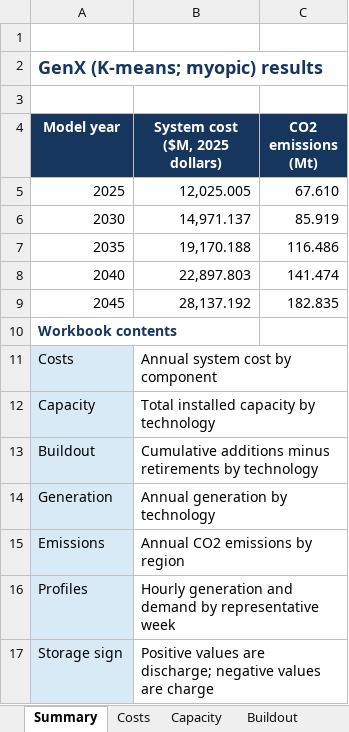
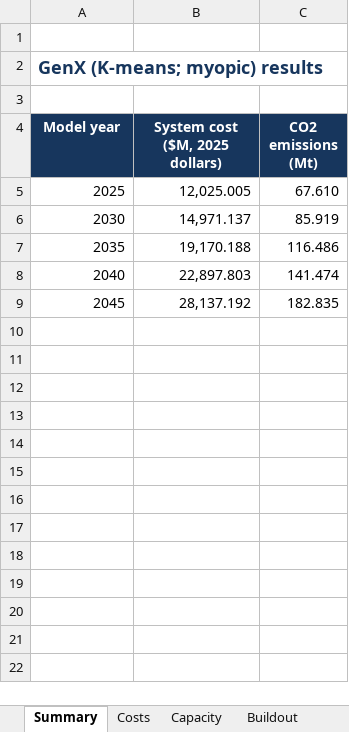
Before and after one commit to nxshi/GenX_9n_WECC, an Excel workbook: example_systems/0_nine_zones_w_multistage/website/dist/downloads/genx-kmeans-myopic-results.xlsx, sheet Summary, drawn as a sheet; values as stored, in another font and other column widths than the file's, no borders; the diff names each change by its address in the sheet, - before the commit and + after, or states it on an @@ line.

```diff
--- a/example_systems/0_nine_zones_w_multistage/website/dist/downloads/genx-kmeans-myopic-results.xlsx (sheet Summary)
+++ b/example_systems/0_nine_zones_w_multistage/website/dist/downloads/genx-kmeans-myopic-results.xlsx (sheet Summary)
-row 10: Workbook contents
-row 11: Costs | Annual system cost by component
-row 12: Capacity | Total installed capacity by technology
-row 13: Buildout | Cumulative additions minus retirements by technology
-row 14: Generation | Annual generation by technology
-row 15: Emissions | Annual CO2 emissions by region
-row 16: Profiles | Hourly generation and demand by representative week
-row 17: Storage sign | Positive values are discharge; negative values are charge
```
Also changed, not shown: sheet Profiles, example_systems/0_nine_zones_w_multistage/website/dist/downloads/epri-results.xlsx, example_systems/0_nine_zones_w_multistage/website/dist/downloads/genx-sampled-weeks-myopic-results.xlsx.
